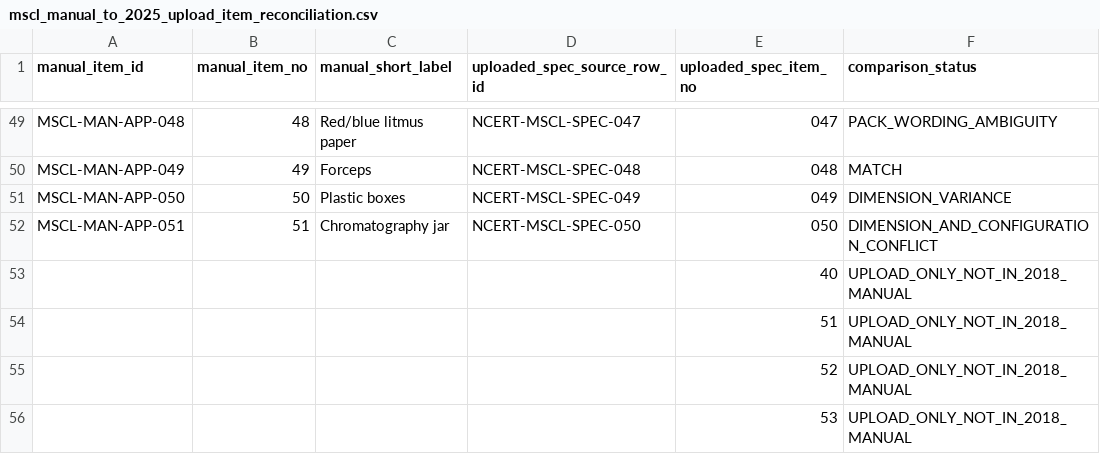
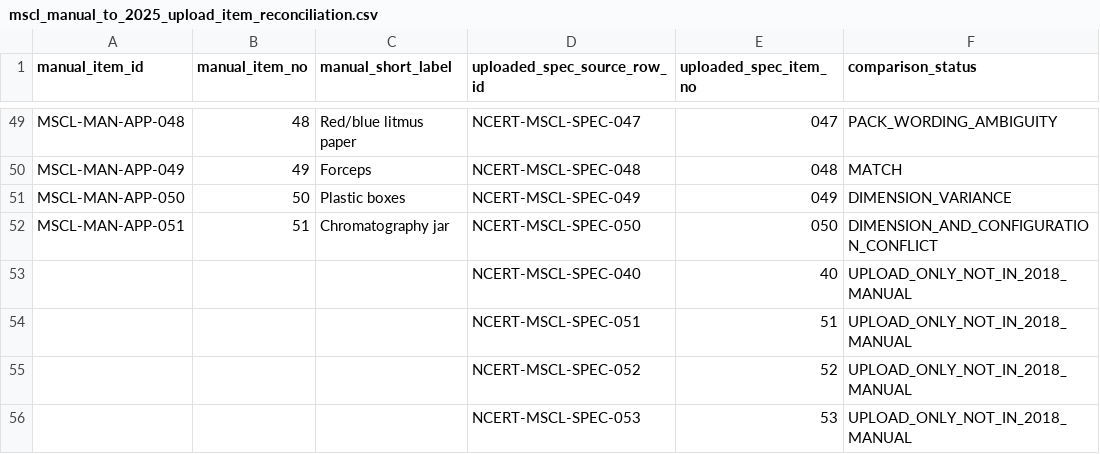
Before and after one commit to snchat78-svg/LabVerse, a CSV file: data/catalogues/mscl_manual_to_2025_upload_item_reconciliation.csv, drawn as a sheet; only a part is shown, gaps mark what is left out; the diff names each change by its address in the sheet, - before the commit and + after, or states it on an @@ line.

Commit message:
data(phase1): add uploaded item IDs to MSCL upload-only rows

```diff
--- a/data/catalogues/mscl_manual_to_2025_upload_item_reconciliation.csv
+++ b/data/catalogues/mscl_manual_to_2025_upload_item_reconciliation.csv
-D53 (uploaded_spec_source_row_id): (empty)
+D53 (uploaded_spec_source_row_id): NCERT-MSCL-SPEC-040
-D54 (uploaded_spec_source_row_id): (empty)
+D54 (uploaded_spec_source_row_id): NCERT-MSCL-SPEC-051
-D55 (uploaded_spec_source_row_id): (empty)
+D55 (uploaded_spec_source_row_id): NCERT-MSCL-SPEC-052
-D56 (uploaded_spec_source_row_id): (empty)
+D56 (uploaded_spec_source_row_id): NCERT-MSCL-SPEC-053
```
